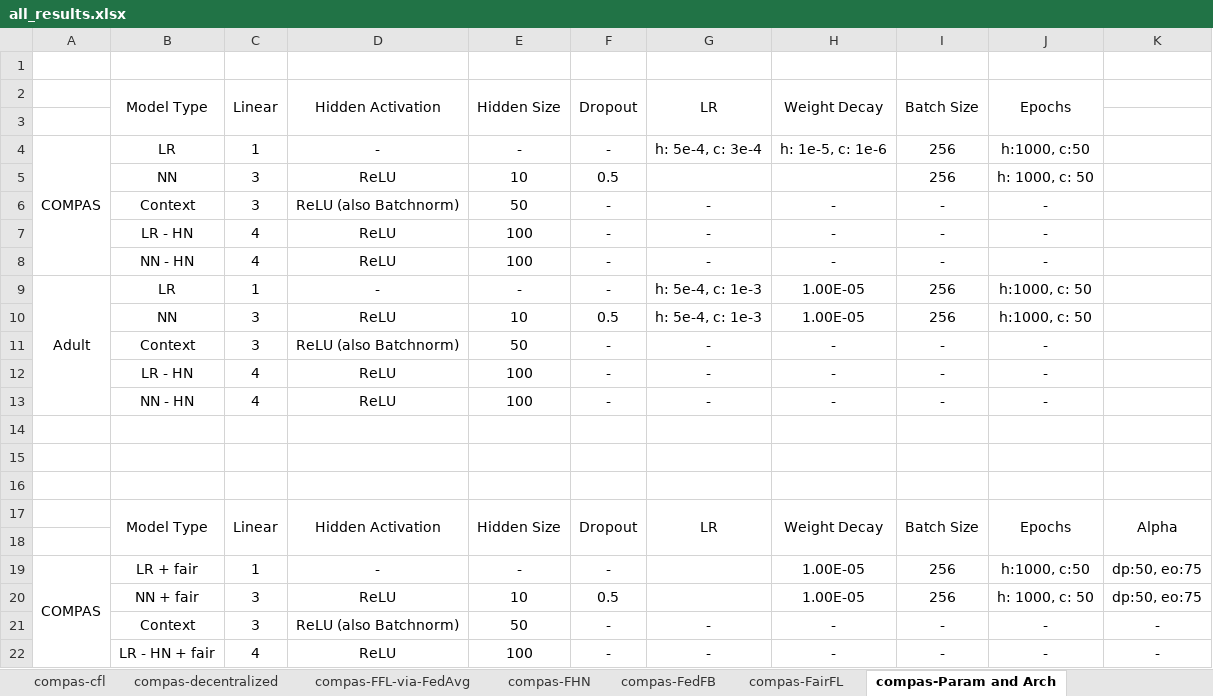
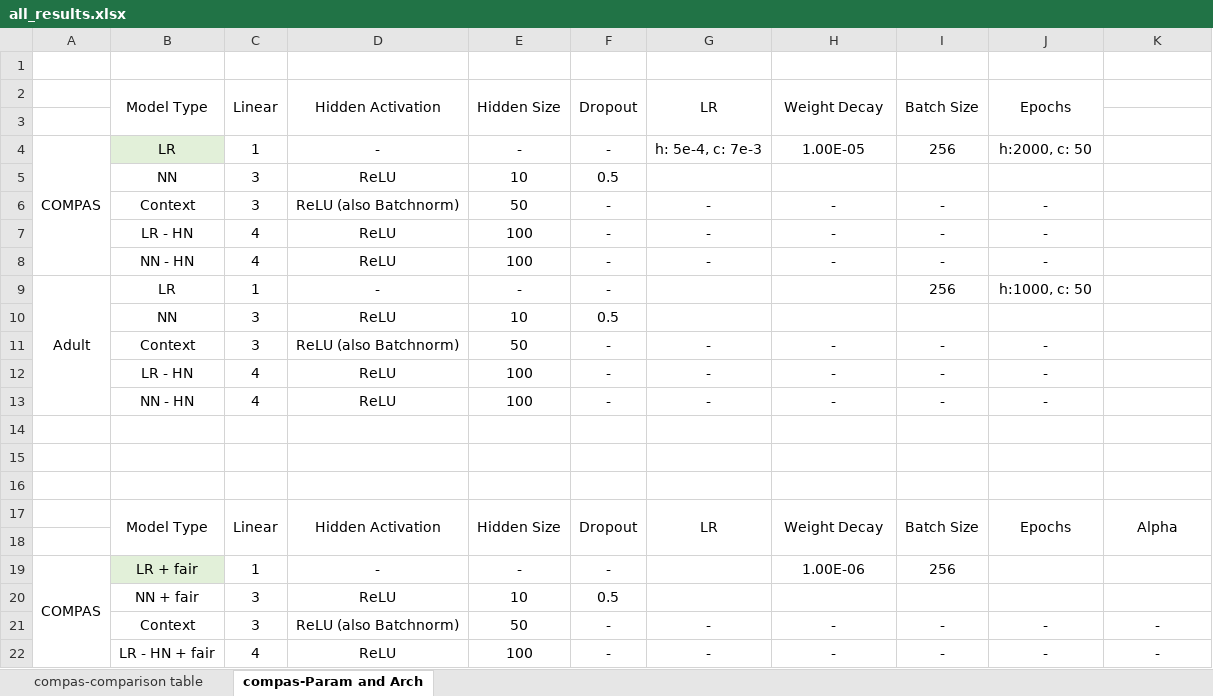
Before and after one commit to alycia-noel/Robust-PFL-Under-Fairness-Heterogeneity, an Excel workbook: experiments/all_results.xlsx, sheet compas-Param and Arch, drawn as a sheet; only a part is shown; values as stored, in another font and other column widths than the file's, no borders; the diff names each change by its address in the sheet, - before the commit and + after, or states it on an @@ line.

```diff
--- a/experiments/all_results.xlsx (sheet compas-Param and Arch)
+++ b/experiments/all_results.xlsx (sheet compas-Param and Arch)
-sheet tab: compas-cfl
-sheet tab: compas-decentralized
-sheet tab: compas-FFL-via-FedAvg
-sheet tab: compas-FHN
-sheet tab: compas-FedFB
-sheet tab: compas-FairFL
-B4 fill: none
+B4 fill: #E2F0D9
-G4: h: 5e-4, c: 3e-4
+G4: h: 5e-4, c: 7e-3
-H4: h: 1e-5, c: 1e-6
+H4: 1.00E-05
-J4: h:1000, c:50
+J4: h:2000, c: 50
-I5: 256
+I5: (empty)
-J5: h: 1000, c: 50
+J5: (empty)
-G9:G10: h: 5e-4, c: 1e-3
+G9:G10: (empty)
-H9:H10: 1.00E-05
+H9:H10: (empty)
-I10: 256
+I10: (empty)
-J10: h:1000, c: 50
+J10: (empty)
-B19 fill: none
+B19 fill: #E2F0D9
-H19: 1.00E-05
+H19: 1.00E-06
-J19: h:1000, c:50
+J19: (empty)
-K19:K20: dp:50, eo:75
+K19:K20: (empty)
-H20: 1.00E-05
+H20: (empty)
-I20: 256
+I20: (empty)
-J20: h: 1000, c: 50
+J20: (empty)
```
Also changed, not shown: sheet compas-comparison table, other sheet tabs, hidden cells, 5 other files.
